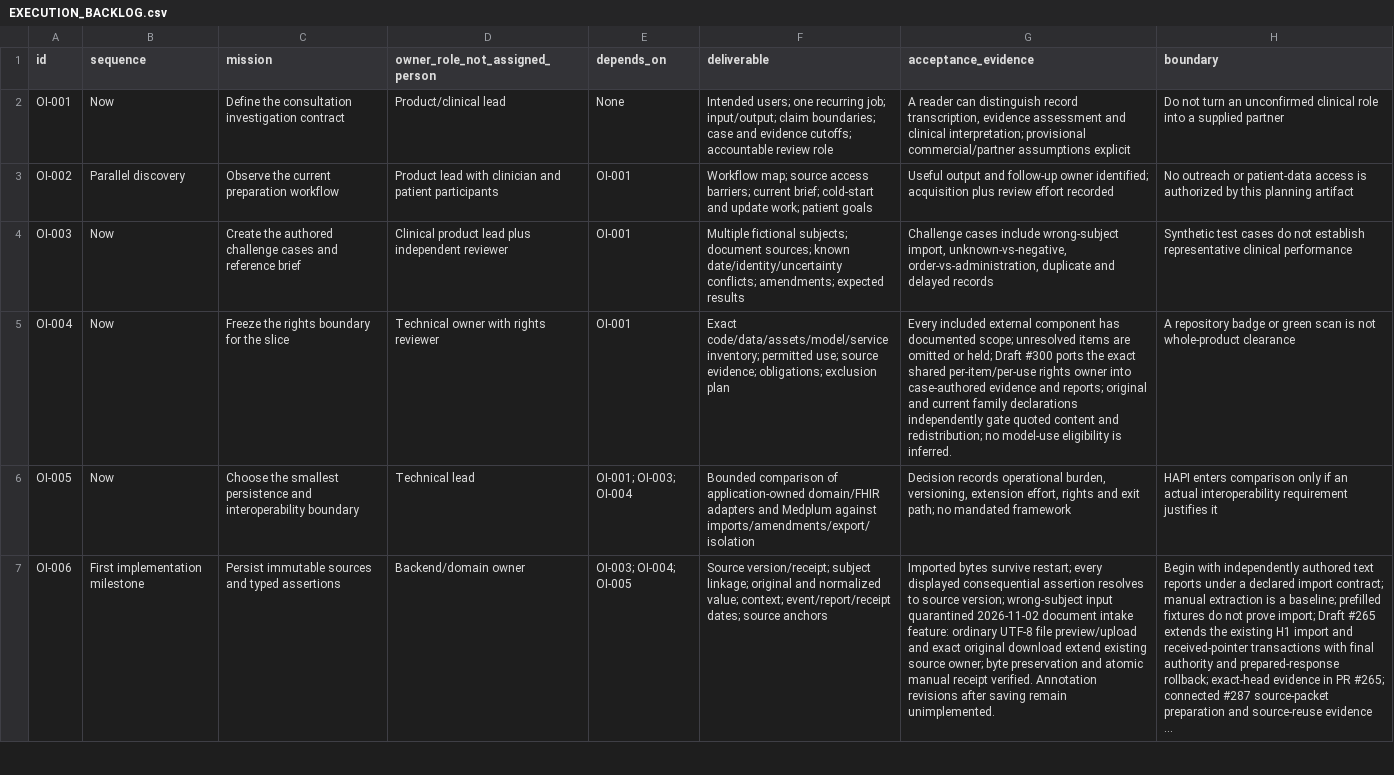
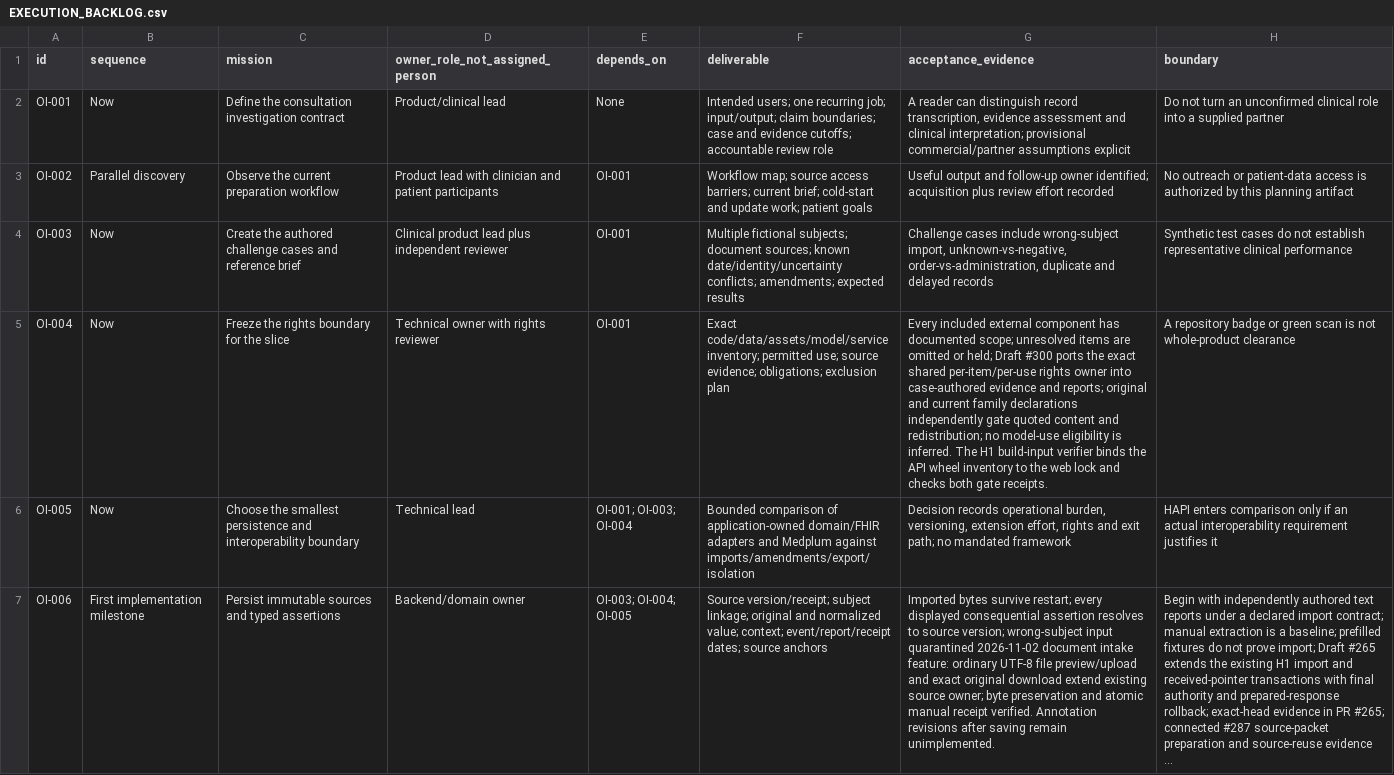
Before and after one commit to OpenxIntelligence/open-intelligence, a CSV file: docs/EXECUTION_BACKLOG.csv, drawn as a sheet; only a part is shown; long unchanged cells end in …; the diff covers the shown part only; the diff names each change by its address in the sheet, - before the commit and + after, or states it on an @@ line.

Commit message:
Bound H1 patient commands and verify shared API/web build inputs

```diff
--- a/docs/EXECUTION_BACKLOG.csv
+++ b/docs/EXECUTION_BACKLOG.csv
-G5 (acceptance_evidence): …is inferred.
+G5 (acceptance_evidence): …is inferred. The H1 build-input verifier binds the API wheel inventory to the web lock and checks both gate receipts.
```
Also changed, not shown: 1 edited cell elsewhere in this file, 10 other files.
